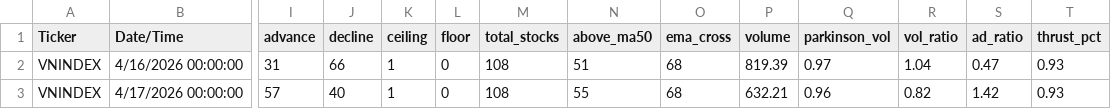
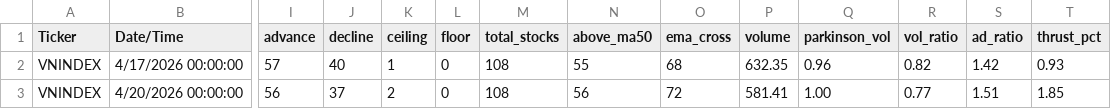
Before and after one commit to gmdauminhtoan-sys/vn-fear-greed, a CSV file: csv/update.csv, drawn as a sheet; only a part is shown, gaps mark what is left out; removed rows and columns are numbered as before the commit, all else as after; rows hold the shown columns only; the diff names each change by its address in the sheet, - before the commit and + after, or states it on an @@ line.

Commit message:
Add files via upload

```diff
--- a/csv/update.csv
+++ b/csv/update.csv
-row 2: VNINDEX | 4/16/2026 00:00:00 | 31 | 66 | 1 | 0 | 108 | 51 | 68 | 819.39 | 0.97 | 1.04 | 0.47 | 0.93
-P2 (volume): 632.21
+P2 (volume): 632.35
+row 3: VNINDEX | 4/20/2026 00:00:00 | 56 | 37 | 2 | 0 | 108 | 56 | 72 | 581.41 | 1.00 | 0.77 | 1.51 | 1.85
```
